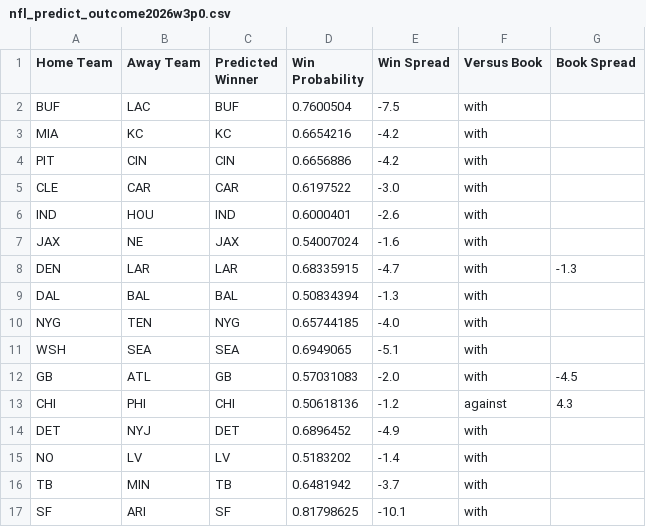
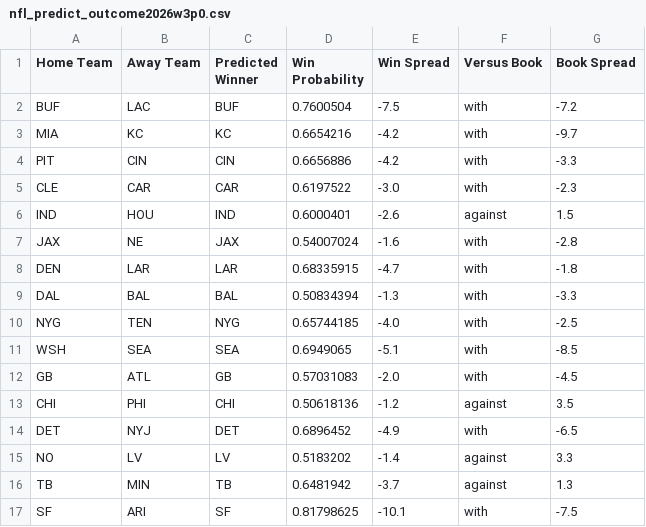
Before and after one commit to hodges623/nfl-prediction-model-site, a CSV file: data/nfl_predict_outcome2026w3p0.csv, drawn as a sheet.

Commit message:
Add/Update predictions for season 2026, week 3, postseason 0

```diff
--- a/data/nfl_predict_outcome2026w3p0.csv
+++ b/data/nfl_predict_outcome2026w3p0.csv
@@ -1,17 +1,17 @@
 Home Team,Away Team,Predicted Winner,Win Probability,Win Spread,Versus Book,Book Spread
-BUF,LAC,BUF,0.7600504,-7.5,with,
-MIA,KC,KC,0.6654216,-4.2,with,
-PIT,CIN,CIN,0.6656886,-4.2,with,
-CLE,CAR,CAR,0.6197522,-3.0,with,
-IND,HOU,IND,0.6000401,-2.6,with,
-JAX,NE,JAX,0.54007024,-1.6,with,
-DEN,LAR,LAR,0.68335915,-4.7,with,-1.3
-DAL,BAL,BAL,0.50834394,-1.3,with,
-NYG,TEN,NYG,0.65744185,-4.0,with,
-WSH,SEA,SEA,0.6949065,-5.1,with,
+BUF,LAC,BUF,0.7600504,-7.5,with,-7.2
+MIA,KC,KC,0.6654216,-4.2,with,-9.7
+PIT,CIN,CIN,0.6656886,-4.2,with,-3.3
+CLE,CAR,CAR,0.6197522,-3.0,with,-2.3
+IND,HOU,IND,0.6000401,-2.6,against,1.5
+JAX,NE,JAX,0.54007024,-1.6,with,-2.8
+DEN,LAR,LAR,0.68335915,-4.7,with,-1.8
+DAL,BAL,BAL,0.50834394,-1.3,with,-3.3
+NYG,TEN,NYG,0.65744185,-4.0,with,-2.5
+WSH,SEA,SEA,0.6949065,-5.1,with,-8.5
 GB,ATL,GB,0.57031083,-2.0,with,-4.5
-CHI,PHI,CHI,0.50618136,-1.2,against,4.3
-DET,NYJ,DET,0.6896452,-4.9,with,
-NO,LV,LV,0.5183202,-1.4,with,
-TB,MIN,TB,0.6481942,-3.7,with,
-SF,ARI,SF,0.81798625,-10.1,with,
+CHI,PHI,CHI,0.50618136,-1.2,against,3.5
+DET,NYJ,DET,0.6896452,-4.9,with,-6.5
+NO,LV,LV,0.5183202,-1.4,against,3.3
+TB,MIN,TB,0.6481942,-3.7,against,1.3
+SF,ARI,SF,0.81798625,-10.1,with,-7.5
```
Also changed, not shown: 1 other file.
